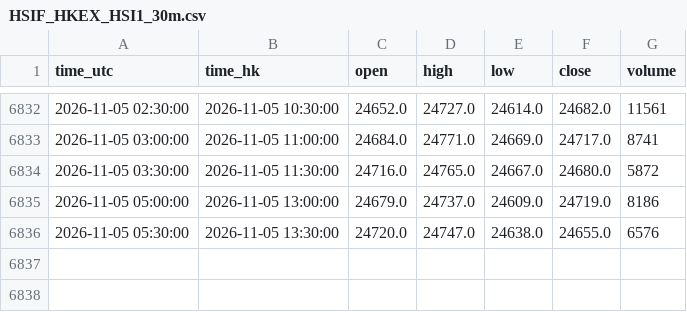
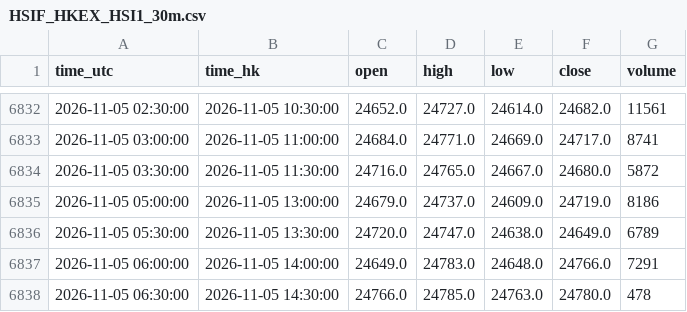
Before and after one commit to ronaldo8282/rs-us-daily, a CSV file: docs/tpo/data/HSIF_HKEX_HSI1_30m.csv, drawn as a sheet; only a part is shown, gaps mark what is left out.

Commit message:
tpo(hsif): live 30m session update

```diff
--- a/docs/tpo/data/HSIF_HKEX_HSI1_30m.csv
+++ b/docs/tpo/data/HSIF_HKEX_HSI1_30m.csv
@@ -6835,2 +6835,4 @@ time_utc,time_hk,open,high,low,close,volume
 2026-11-05 05:00:00,2026-11-05 13:00:00,24679.0,24737.0,24609.0,24719.0,8186
-2026-11-05 05:30:00,2026-11-05 13:30:00,24720.0,24747.0,24638.0,24655.0,6576
+2026-11-05 05:30:00,2026-11-05 13:30:00,24720.0,24747.0,24638.0,24649.0,6789
+2026-11-05 06:00:00,2026-11-05 14:00:00,24649.0,24783.0,24648.0,24766.0,7291
+2026-11-05 06:30:00,2026-11-05 14:30:00,24766.0,24785.0,24763.0,24780.0,478
```
Also changed, not shown: 1 other file.
